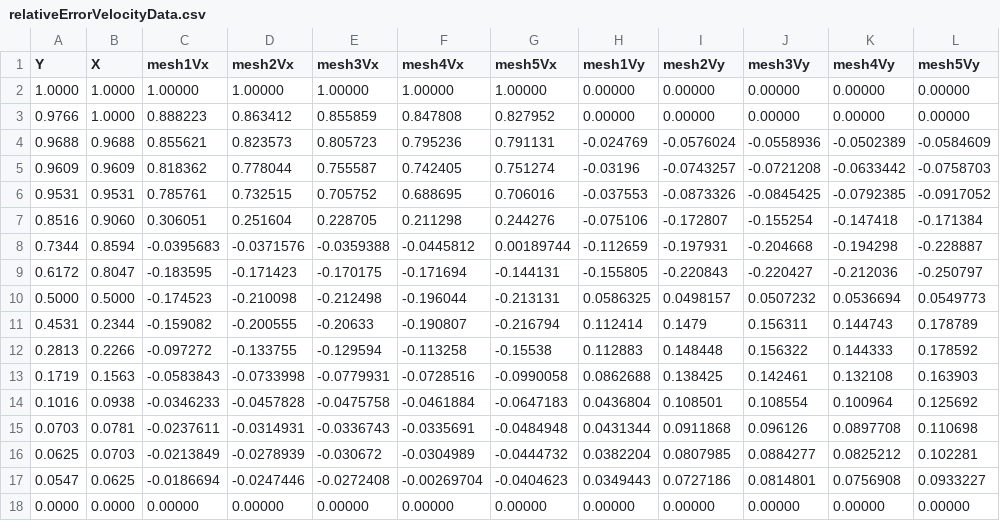
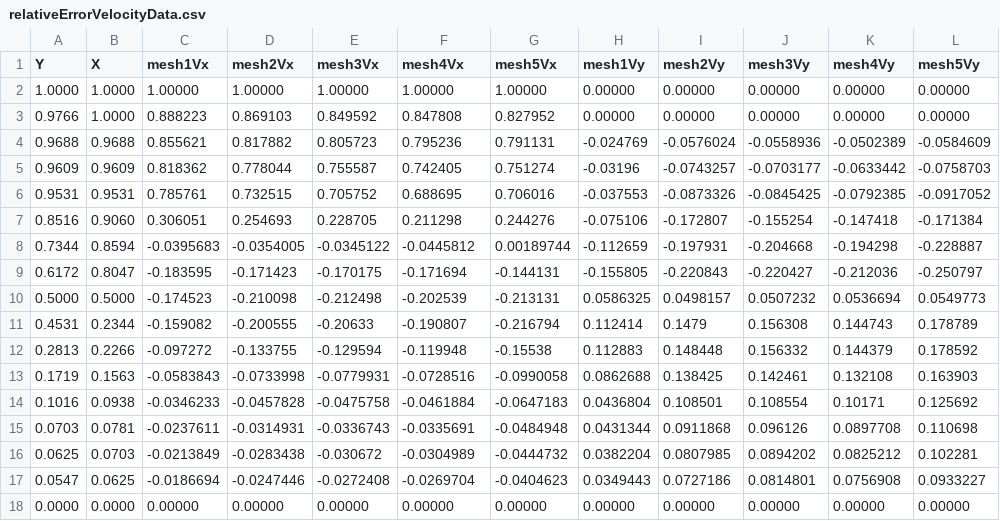
Before and after one commit to marquesleandro/profile, a CSV file: aleCavity/relativeError/relativeErrorVelocityData.csv, drawn as a sheet.

Commit message:
ALE Cavity -> recalculated mesh2 Horizontal and Vertical Velocity

```diff
--- a/aleCavity/relativeError/relativeErrorVelocityData.csv
+++ b/aleCavity/relativeError/relativeErrorVelocityData.csv
@@ -2,17 +2,17 @@ Y,X,mesh1Vx,mesh2Vx,mesh3Vx,mesh4Vx,mesh5Vx,mesh1Vy,mesh2Vy,mesh3Vy,mesh4Vy,mesh
 1.0000, 1.0000         , 1.00000, 1.00000, 1.00000, 1.00000, 1.00000, 0.00000, 0.00000, 0.00000, 0.00000, 0.00000
-0.9766, 1.0000         ,0.888223,0.863412,0.855859,0.847808,0.827952, 0.00000, 0.00000, 0.00000, 0.00000, 0.00000
-0.9688, 0.9688                                                     ,0.855621,0.823573,0.805723,0.795236,0.791131,-0.024769,-0.0576024,-0.0558936,-0.0502389,-0.0584609
-0.9609, 0.9609                                                     ,0.818362,0.778044,0.755587,0.742405,0.751274,-0.03196,-0.0743257,-0.0721208,-0.0633442,-0.0758703
+0.9766, 1.0000         ,0.888223,0.869103,0.849592,0.847808,0.827952, 0.00000, 0.00000, 0.00000, 0.00000, 0.00000
+0.9688, 0.9688                                                     ,0.855621,0.817882,0.805723,0.795236,0.791131,-0.024769,-0.0576024,-0.0558936,-0.0502389,-0.0584609
+0.9609, 0.9609                                                     ,0.818362,0.778044,0.755587,0.742405,0.751274,-0.03196,-0.0743257,-0.0703177,-0.0633442,-0.0758703
 0.9531, 0.9531                                                     ,0.785761,0.732515,0.705752,0.688695,0.706016,-0.037553,-0.0873326,-0.0845425,-0.0792385,-0.0917052
-0.8516, 0.9060                                                   ,0.306051,0.251604,0.228705,0.211298,0.244276,-0.075106,-0.172807,-0.155254,-0.147418,-0.171384
-0.7344, 0.8594                                                     ,-0.0395683,-0.0371576,-0.0359388,-0.0445812,0.00189744,-0.112659,-0.197931,-0.204668,-0.194298,-0.228887
+0.8516, 0.9060                                                   ,0.306051,0.254693,0.228705,0.211298,0.244276,-0.075106,-0.172807,-0.155254,-0.147418,-0.171384
+0.7344, 0.8594                                                     ,-0.0395683,-0.0354005,-0.0345122,-0.0445812,0.00189744,-0.112659,-0.197931,-0.204668,-0.194298,-0.228887
 0.6172,0.8047                                                      ,-0.183595,-0.171423,-0.170175,-0.171694,-0.144131,-0.155805,-0.220843,-0.220427,-0.212036,-0.250797
-0.5000,0.5000                                                      ,-0.174523,-0.210098,-0.212498,-0.196044,-0.213131,0.0586325,0.0498157,0.0507232,0.0536694,0.0549773
-0.4531,0.2344                                                      ,-0.159082,-0.200555,-0.20633,-0.190807,-0.216794,0.112414,0.1479,0.156311,0.144743,0.178789
-0.2813,0.2266                                                      ,-0.097272,-0.133755,-0.129594,-0.113258,-0.15538,0.112883,0.148448,0.156322,0.144333,0.178592
+0.5000,0.5000                                                      ,-0.174523,-0.210098,-0.212498,-0.202539,-0.213131,0.0586325,0.0498157,0.0507232,0.0536694,0.0549773
+0.4531,0.2344                                                      ,-0.159082,-0.200555,-0.20633,-0.190807,-0.216794,0.112414,0.1479,0.156308,0.144743,0.178789
+0.2813,0.2266                                                      ,-0.097272,-0.133755,-0.129594,-0.119948,-0.15538,0.112883,0.148448,0.156332,0.144379,0.178592
 0.1719,0.1563                                                      ,-0.0583843,-0.0733998,-0.0779931,-0.0728516,-0.0990058,0.0862688,0.138425,0.142461,0.132108,0.163903
-0.1016,0.0938                                                      ,-0.0346233,-0.0457828,-0.0475758,-0.0461884,-0.0647183,0.0436804,0.108501,0.108554,0.100964,0.125692
+0.1016,0.0938                                                      ,-0.0346233,-0.0457828,-0.0475758,-0.0461884,-0.0647183,0.0436804,0.108501,0.108554,0.10171,0.125692
 0.0703,0.0781                                                      ,-0.0237611,-0.0314931,-0.0336743,-0.0335691,-0.0484948,0.0431344,0.0911868,0.096126,0.0897708,0.110698
-0.0625,0.0703                                                      ,-0.0213849,-0.0278939,-0.030672,-0.0304989,-0.0444732,0.0382204,0.0807985,0.0884277,0.0825212,0.102281
-0.0547,0.0625                                                      ,-0.0186694,-0.0247446,-0.0272408,-0.00269704,-0.0404623,0.0349443,0.0727186,0.0814801,0.0756908,0.0933227
+0.0625,0.0703                                                      ,-0.0213849,-0.0283438,-0.030672,-0.0304989,-0.0444732,0.0382204,0.0807985,0.0894202,0.0825212,0.102281
+0.0547,0.0625                                                      ,-0.0186694,-0.0247446,-0.0272408,-0.0269704,-0.0404623,0.0349443,0.0727186,0.0814801,0.0756908,0.0933227
 0.0000,0.0000                                                      , 0.00000, 0.00000, 0.00000, 0.00000, 0.00000, 0.00000, 0.00000, 0.00000, 0.00000, 0.00000
```
Also changed, not shown: 3 other files.
